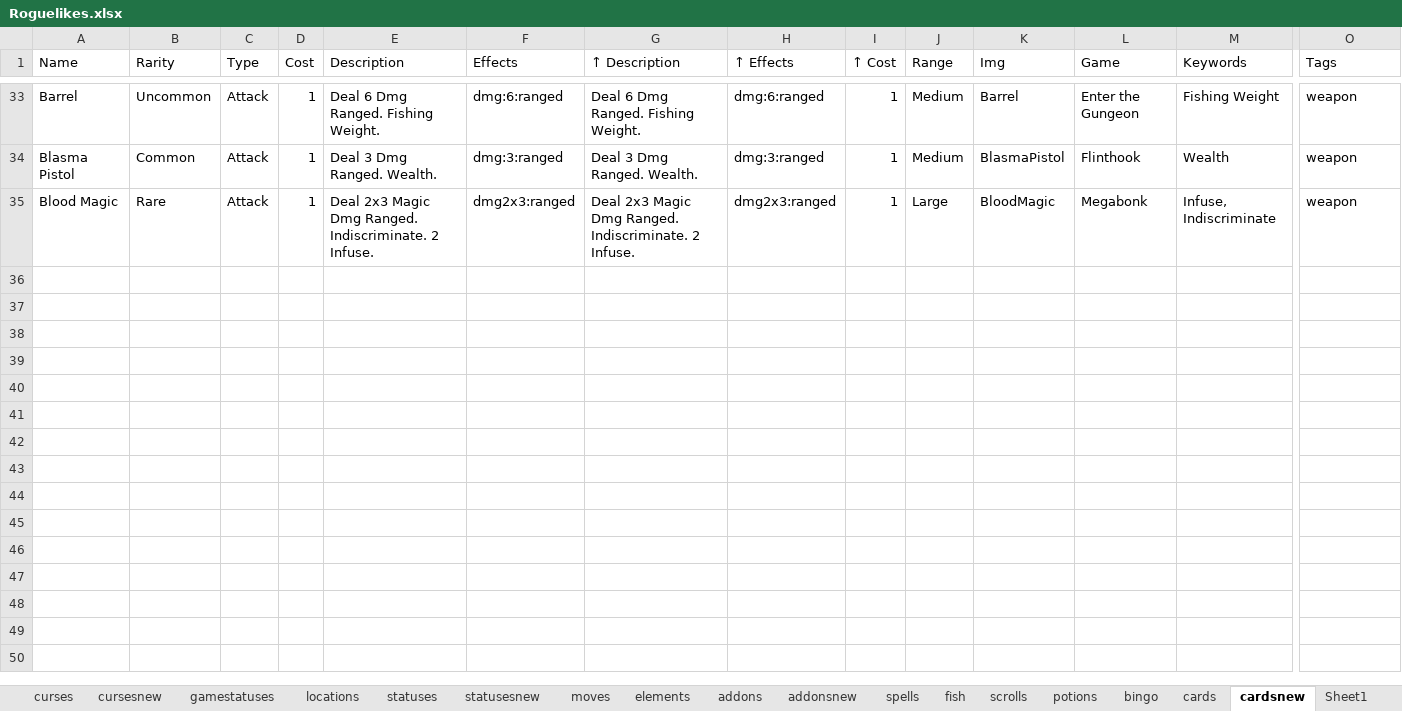
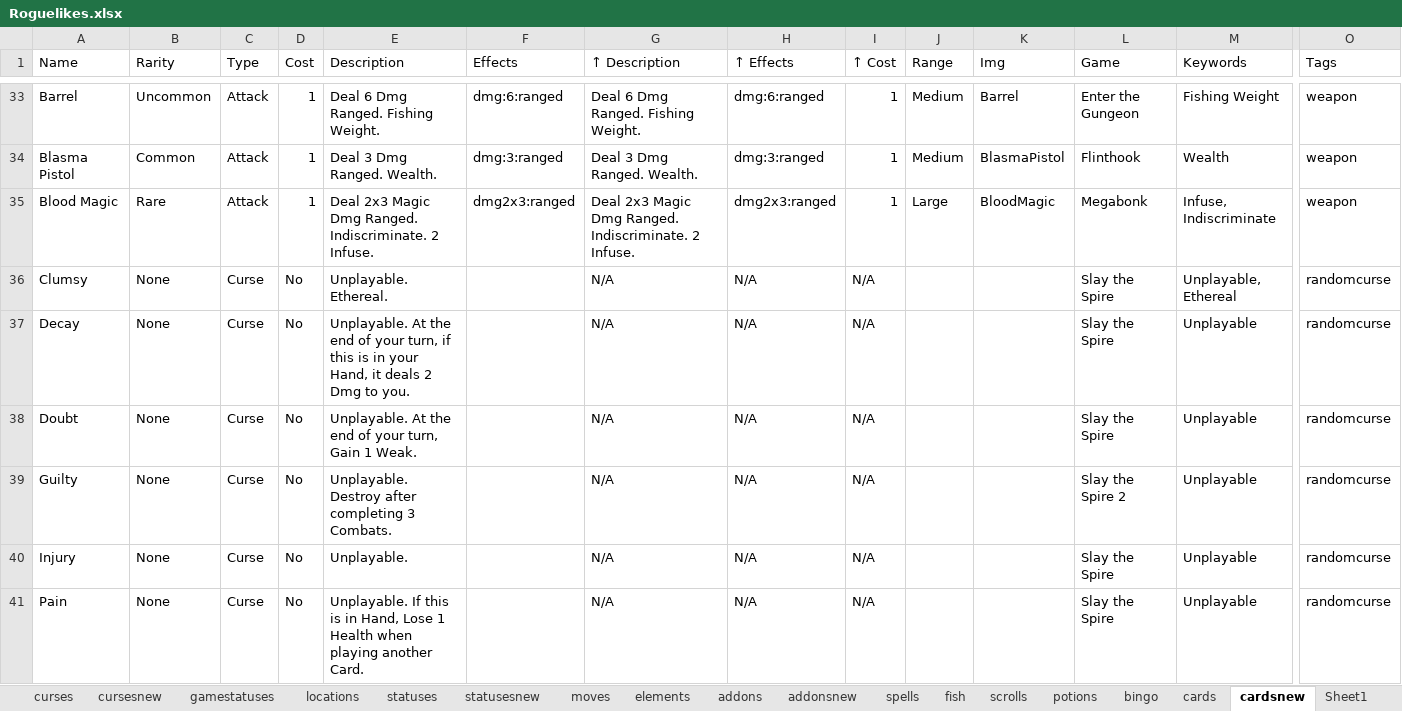
Before and after one commit to batsling/Roguelike-like, an Excel workbook: tools/Roguelikes.xlsx, sheet cardsnew, drawn as a sheet; only a part is shown, gaps mark what is left out; values as stored, in another font and other column widths than the file's, no borders; table styles not drawn; rows hold the shown columns only; the diff covers the shown part only; the diff names each change by its address in the sheet, - before the commit and + after, or states it on an @@ line.

```diff
--- a/tools/Roguelikes.xlsx (sheet cardsnew)
+++ b/tools/Roguelikes.xlsx (sheet cardsnew)
+row 36: Clumsy | None | Curse | No | Unplayable. Ethereal. |  | N/A | N/A | N/A |  |  | Slay the Spire | Unplayable, Ethereal | randomcurse
+row 37: Decay | None | Curse | No | Unplayable. At the end of your turn, if this is in your Hand, it deals 2 Dmg to you. |  | N/A | N/A | N/A |  |  | Slay the Spire | Unplayable | randomcurse
+row 38: Doubt | None | Curse | No | Unplayable. At the end of your turn, Gain 1 Weak. |  | N/A | N/A | N/A |  |  | Slay the Spire | Unplayable | randomcurse
+row 39: Guilty | None | Curse | No | Unplayable. Destroy after completing 3 Combats. |  | N/A | N/A | N/A |  |  | Slay the Spire 2 | Unplayable | randomcurse
+row 40: Injury | None | Curse | No | Unplayable. |  | N/A | N/A | N/A |  |  | Slay the Spire | Unplayable | randomcurse
+row 41: Pain | None | Curse | No | Unplayable. If this is in Hand, Lose 1 Health when playing another Card. |  | N/A | N/A | N/A |  |  | Slay the Spire | Unplayable | randomcurse
```
Also changed, not shown: 6 added rows elsewhere in this sheet, sheet cards, sheet addonsnew, sheet cursesnew.
